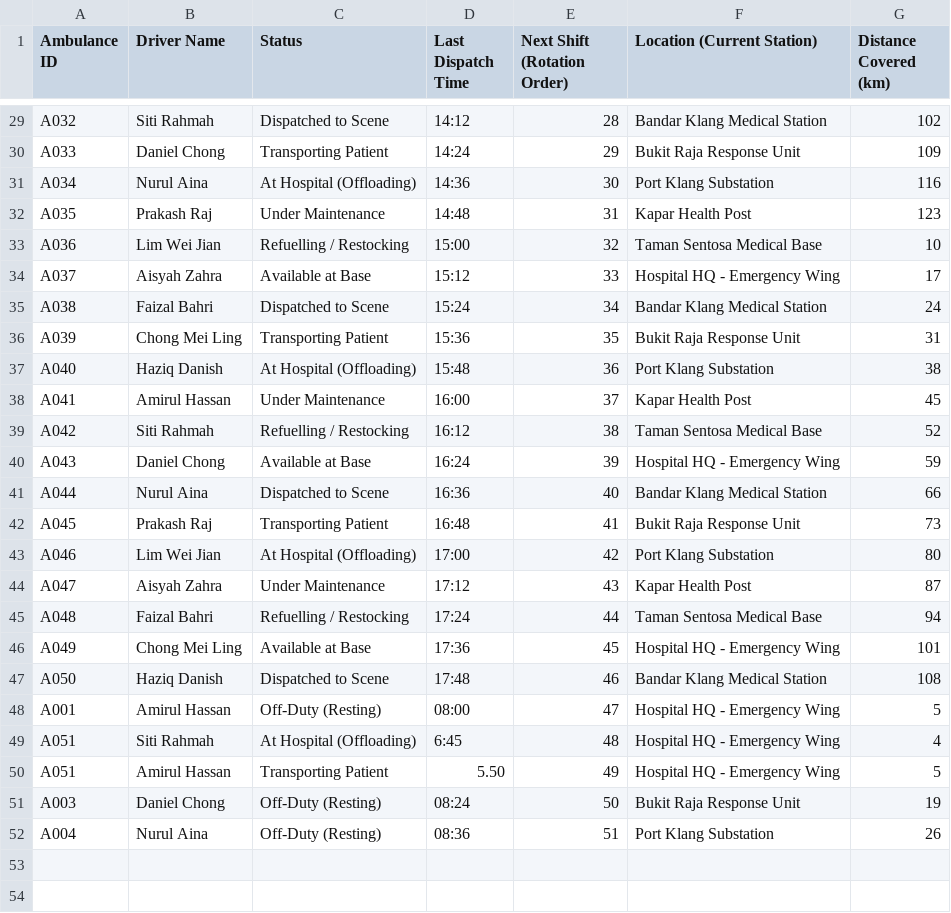
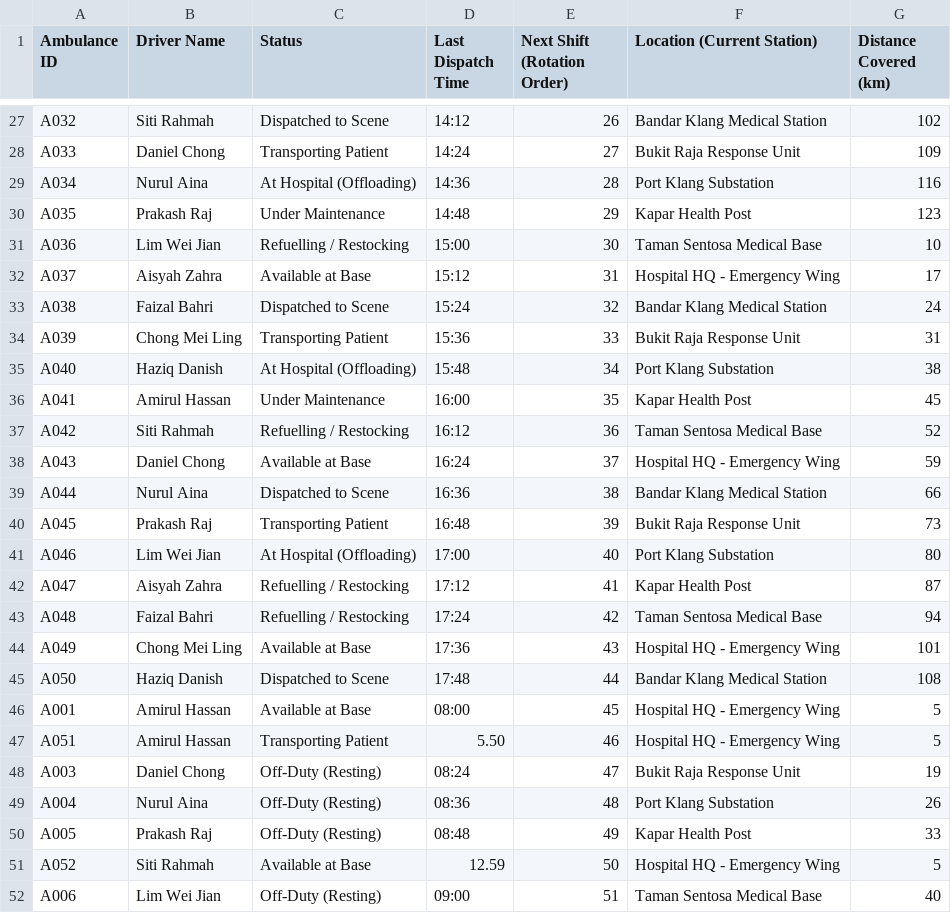
Before and after one commit to DysonDop/DSTRPT2, a CSV file: DataStructures_Part2/Ambulance_Dispatcher_Dataset.csv, drawn as a sheet; only a part is shown, gaps mark what is left out; removed rows and columns are numbered as before the commit, all else as after; the diff covers the shown part only; the diff names each change by its address in the sheet, - before the commit and + after, or states it on an @@ line.

Commit message:
Update ambulance menu and dataset ordering
Reordered ambulance dispatcher menu options, removed 'Search Ambulance' from the menu, and updated corresponding case handling. Ambulance_Dispatcher_Dataset.csv was reordered so that IDs and rotation order are sequential, and some off-duty entries were updated. Minor adjustments to Visual Studio workspace and build artifacts.

```diff
--- a/DataStructures_Part2/Ambulance_Dispatcher_Dataset.csv
+++ b/DataStructures_Part2/Ambulance_Dispatcher_Dataset.csv
-E27 (Next Shift (Rotation Order)): 28
+E27 (Next Shift (Rotation Order)): 26
-E28 (Next Shift (Rotation Order)): 29
+E28 (Next Shift (Rotation Order)): 27
-E29 (Next Shift (Rotation Order)): 30
+E29 (Next Shift (Rotation Order)): 28
-E30 (Next Shift (Rotation Order)): 31
+E30 (Next Shift (Rotation Order)): 29
-E31 (Next Shift (Rotation Order)): 32
+E31 (Next Shift (Rotation Order)): 30
-E32 (Next Shift (Rotation Order)): 33
+E32 (Next Shift (Rotation Order)): 31
-E33 (Next Shift (Rotation Order)): 34
+E33 (Next Shift (Rotation Order)): 32
-E34 (Next Shift (Rotation Order)): 35
+E34 (Next Shift (Rotation Order)): 33
-E35 (Next Shift (Rotation Order)): 36
+E35 (Next Shift (Rotation Order)): 34
-E36 (Next Shift (Rotation Order)): 37
+E36 (Next Shift (Rotation Order)): 35
-E37 (Next Shift (Rotation Order)): 38
+E37 (Next Shift (Rotation Order)): 36
-E38 (Next Shift (Rotation Order)): 39
+E38 (Next Shift (Rotation Order)): 37
-E39 (Next Shift (Rotation Order)): 40
+E39 (Next Shift (Rotation Order)): 38
-E40 (Next Shift (Rotation Order)): 41
+E40 (Next Shift (Rotation Order)): 39
-E41 (Next Shift (Rotation Order)): 42
+E41 (Next Shift (Rotation Order)): 40
-C42 (Status): Under Maintenance
+C42 (Status): Refuelling / Restocking
-E42 (Next Shift (Rotation Order)): 43
+E42 (Next Shift (Rotation Order)): 41
-E43 (Next Shift (Rotation Order)): 44
+E43 (Next Shift (Rotation Order)): 42
-E44 (Next Shift (Rotation Order)): 45
+E44 (Next Shift (Rotation Order)): 43
-E45 (Next Shift (Rotation Order)): 46
+E45 (Next Shift (Rotation Order)): 44
-C46 (Status): Off-Duty (Resting)
+C46 (Status): Available at Base
-E46 (Next Shift (Rotation Order)): 47
+E46 (Next Shift (Rotation Order)): 45
-row 49: A051 | Siti Rahmah | At Hospital (Offloading) | 6:45 | 48 | Hospital HQ - Emergency Wing | 4
-E47 (Next Shift (Rotation Order)): 49
+E47 (Next Shift (Rotation Order)): 46
-E48 (Next Shift (Rotation Order)): 50
+E48 (Next Shift (Rotation Order)): 47
-E49 (Next Shift (Rotation Order)): 51
+E49 (Next Shift (Rotation Order)): 48
+row 50: A005 | Prakash Raj | Off-Duty (Resting) | 08:48 | 49 | Kapar Health Post | 33
+row 51: A052 | Siti Rahmah | Available at Base | 12.59 | 50 | Hospital HQ - Emergency Wing | 5
+row 52: A006 | Lim Wei Jian | Off-Duty (Resting) | 09:00 | 51 | Taman Sentosa Medical Base | 40
```
Also changed, not shown: 2 removed rows and 25 edited cells elsewhere in this file, 9 other files.
